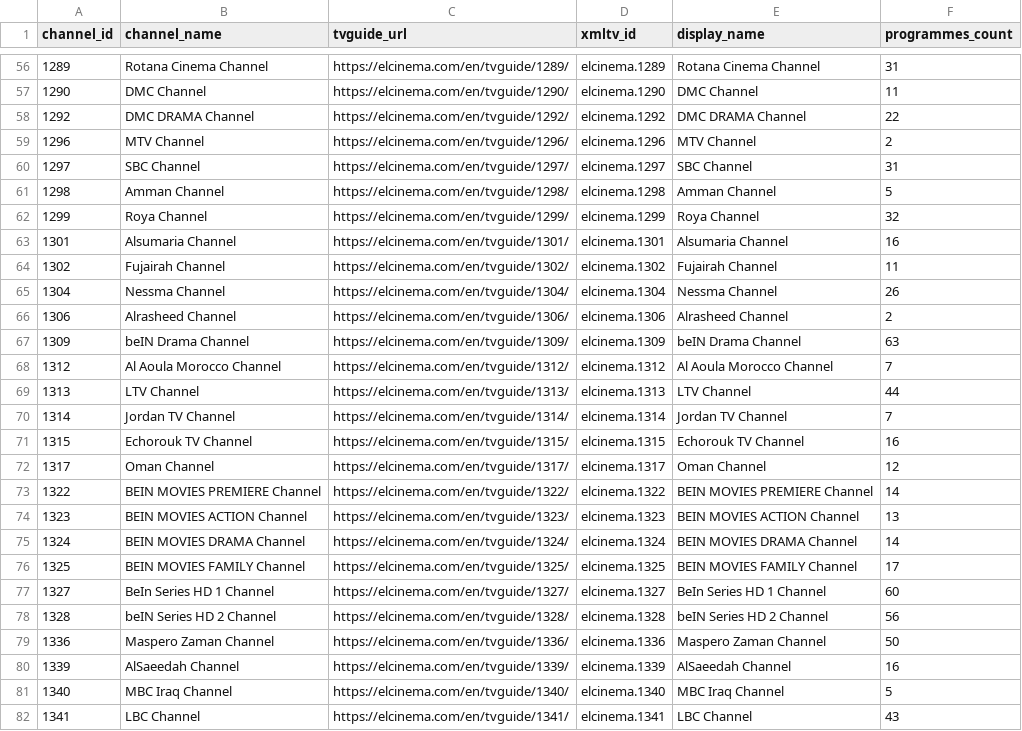
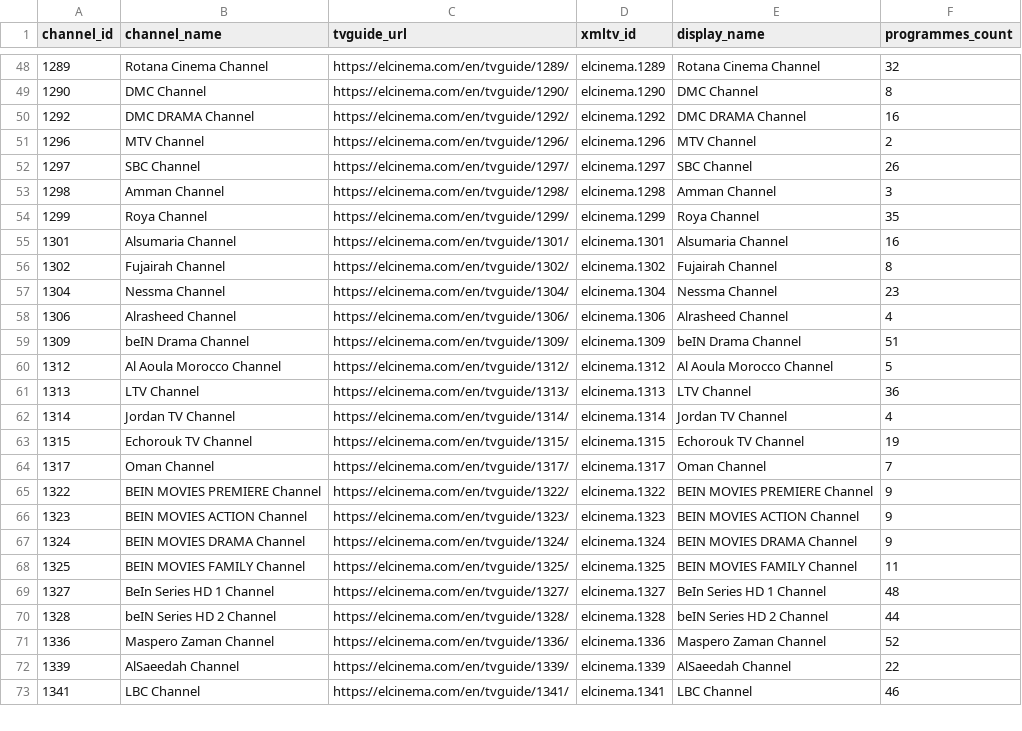
Before and after one commit to DzGreenServices/DZGreen-EPG, a CSV file: docs/ElCinema-Channel-Mapping.csv, drawn as a sheet; only a part is shown, gaps mark what is left out; the diff covers the shown part only.

```diff
--- a/docs/ElCinema-Channel-Mapping.csv
+++ b/docs/ElCinema-Channel-Mapping.csv
@@ -56,27 +48,26 @@
-1289,Rotana Cinema Channel,https://elcinema.com/en/tvguide/1289/,elcinema.1289,Rotana Cinema Channel,31
-1290,DMC Channel,https://elcinema.com/en/tvguide/1290/,elcinema.1290,DMC Channel,11
-1292,DMC DRAMA Channel,https://elcinema.com/en/tvguide/1292/,elcinema.1292,DMC DRAMA Channel,22
+1289,Rotana Cinema Channel,https://elcinema.com/en/tvguide/1289/,elcinema.1289,Rotana Cinema Channel,32
+1290,DMC Channel,https://elcinema.com/en/tvguide/1290/,elcinema.1290,DMC Channel,8
+1292,DMC DRAMA Channel,https://elcinema.com/en/tvguide/1292/,elcinema.1292,DMC DRAMA Channel,16
 1296,MTV Channel,https://elcinema.com/en/tvguide/1296/,elcinema.1296,MTV Channel,2
-1297,SBC Channel,https://elcinema.com/en/tvguide/1297/,elcinema.1297,SBC Channel,31
-1298,Amman Channel,https://elcinema.com/en/tvguide/1298/,elcinema.1298,Amman Channel,5
-1299,Roya Channel,https://elcinema.com/en/tvguide/1299/,elcinema.1299,Roya Channel,32
+1297,SBC Channel,https://elcinema.com/en/tvguide/1297/,elcinema.1297,SBC Channel,26
+1298,Amman Channel,https://elcinema.com/en/tvguide/1298/,elcinema.1298,Amman Channel,3
+1299,Roya Channel,https://elcinema.com/en/tvguide/1299/,elcinema.1299,Roya Channel,35
 1301,Alsumaria Channel,https://elcinema.com/en/tvguide/1301/,elcinema.1301,Alsumaria Channel,16
-1302,Fujairah Channel,https://elcinema.com/en/tvguide/1302/,elcinema.1302,Fujairah Channel,11
-1304,Nessma Channel,https://elcinema.com/en/tvguide/1304/,elcinema.1304,Nessma Channel,26
-1306,Alrasheed Channel,https://elcinema.com/en/tvguide/1306/,elcinema.1306,Alrasheed Channel,2
-1309,beIN Drama Channel,https://elcinema.com/en/tvguide/1309/,elcinema.1309,beIN Drama Channel,63
-1312,Al Aoula Morocco Channel,https://elcinema.com/en/tvguide/1312/,elcinema.1312,Al Aoula Morocco Channel,7
-1313,LTV Channel,https://elcinema.com/en/tvguide/1313/,elcinema.1313,LTV Channel,44
-1314,Jordan TV Channel,https://elcinema.com/en/tvguide/1314/,elcinema.1314,Jordan TV Channel,7
-1315,Echorouk TV Channel,https://elcinema.com/en/tvguide/1315/,elcinema.1315,Echorouk TV Channel,16
-1317,Oman Channel,https://elcinema.com/en/tvguide/1317/,elcinema.1317,Oman Channel,12
-1322,BEIN MOVIES PREMIERE Channel,https://elcinema.com/en/tvguide/1322/,elcinema.1322,BEIN MOVIES PREMIERE Channel,14
-1323,BEIN MOVIES ACTION Channel,https://elcinema.com/en/tvguide/1323/,elcinema.1323,BEIN MOVIES ACTION Channel,13
-1324,BEIN MOVIES DRAMA Channel,https://elcinema.com/en/tvguide/1324/,elcinema.1324,BEIN MOVIES DRAMA Channel,14
-1325,BEIN MOVIES FAMILY Channel,https://elcinema.com/en/tvguide/1325/,elcinema.1325,BEIN MOVIES FAMILY Channel,17
-1327,BeIn Series HD 1 Channel,https://elcinema.com/en/tvguide/1327/,elcinema.1327,BeIn Series HD 1 Channel,60
-1328,beIN Series HD 2 Channel,https://elcinema.com/en/tvguide/1328/,elcinema.1328,beIN Series HD 2 Channel,56
-1336,Maspero Zaman Channel,https://elcinema.com/en/tvguide/1336/,elcinema.1336,Maspero Zaman Channel,50
-1339,AlSaeedah Channel,https://elcinema.com/en/tvguide/1339/,elcinema.1339,AlSaeedah Channel,16
-1340,MBC Iraq Channel,https://elcinema.com/en/tvguide/1340/,elcinema.1340,MBC Iraq Channel,5
-1341,LBC Channel,https://elcinema.com/en/tvguide/1341/,elcinema.1341,LBC Channel,43
+1302,Fujairah Channel,https://elcinema.com/en/tvguide/1302/,elcinema.1302,Fujairah Channel,8
+1304,Nessma Channel,https://elcinema.com/en/tvguide/1304/,elcinema.1304,Nessma Channel,23
+1306,Alrasheed Channel,https://elcinema.com/en/tvguide/1306/,elcinema.1306,Alrasheed Channel,4
+1309,beIN Drama Channel,https://elcinema.com/en/tvguide/1309/,elcinema.1309,beIN Drama Channel,51
+1312,Al Aoula Morocco Channel,https://elcinema.com/en/tvguide/1312/,elcinema.1312,Al Aoula Morocco Channel,5
+1313,LTV Channel,https://elcinema.com/en/tvguide/1313/,elcinema.1313,LTV Channel,36
+1314,Jordan TV Channel,https://elcinema.com/en/tvguide/1314/,elcinema.1314,Jordan TV Channel,4
+1315,Echorouk TV Channel,https://elcinema.com/en/tvguide/1315/,elcinema.1315,Echorouk TV Channel,19
+1317,Oman Channel,https://elcinema.com/en/tvguide/1317/,elcinema.1317,Oman Channel,7
+1322,BEIN MOVIES PREMIERE Channel,https://elcinema.com/en/tvguide/1322/,elcinema.1322,BEIN MOVIES PREMIERE Channel,9
+1323,BEIN MOVIES ACTION Channel,https://elcinema.com/en/tvguide/1323/,elcinema.1323,BEIN MOVIES ACTION Channel,9
+1324,BEIN MOVIES DRAMA Channel,https://elcinema.com/en/tvguide/1324/,elcinema.1324,BEIN MOVIES DRAMA Channel,9
+1325,BEIN MOVIES FAMILY Channel,https://elcinema.com/en/tvguide/1325/,elcinema.1325,BEIN MOVIES FAMILY Channel,11
+1327,BeIn Series HD 1 Channel,https://elcinema.com/en/tvguide/1327/,elcinema.1327,BeIn Series HD 1 Channel,48
+1328,beIN Series HD 2 Channel,https://elcinema.com/en/tvguide/1328/,elcinema.1328,beIN Series HD 2 Channel,44
+1336,Maspero Zaman Channel,https://elcinema.com/en/tvguide/1336/,elcinema.1336,Maspero Zaman Channel,52
+1339,AlSaeedah Channel,https://elcinema.com/en/tvguide/1339/,elcinema.1339,AlSaeedah Channel,22
+1341,LBC Channel,https://elcinema.com/en/tvguide/1341/,elcinema.1341,LBC Channel,46
```
Also changed, not shown: 11 removed rows and 56 edited cells elsewhere in this file, 1 other file.
